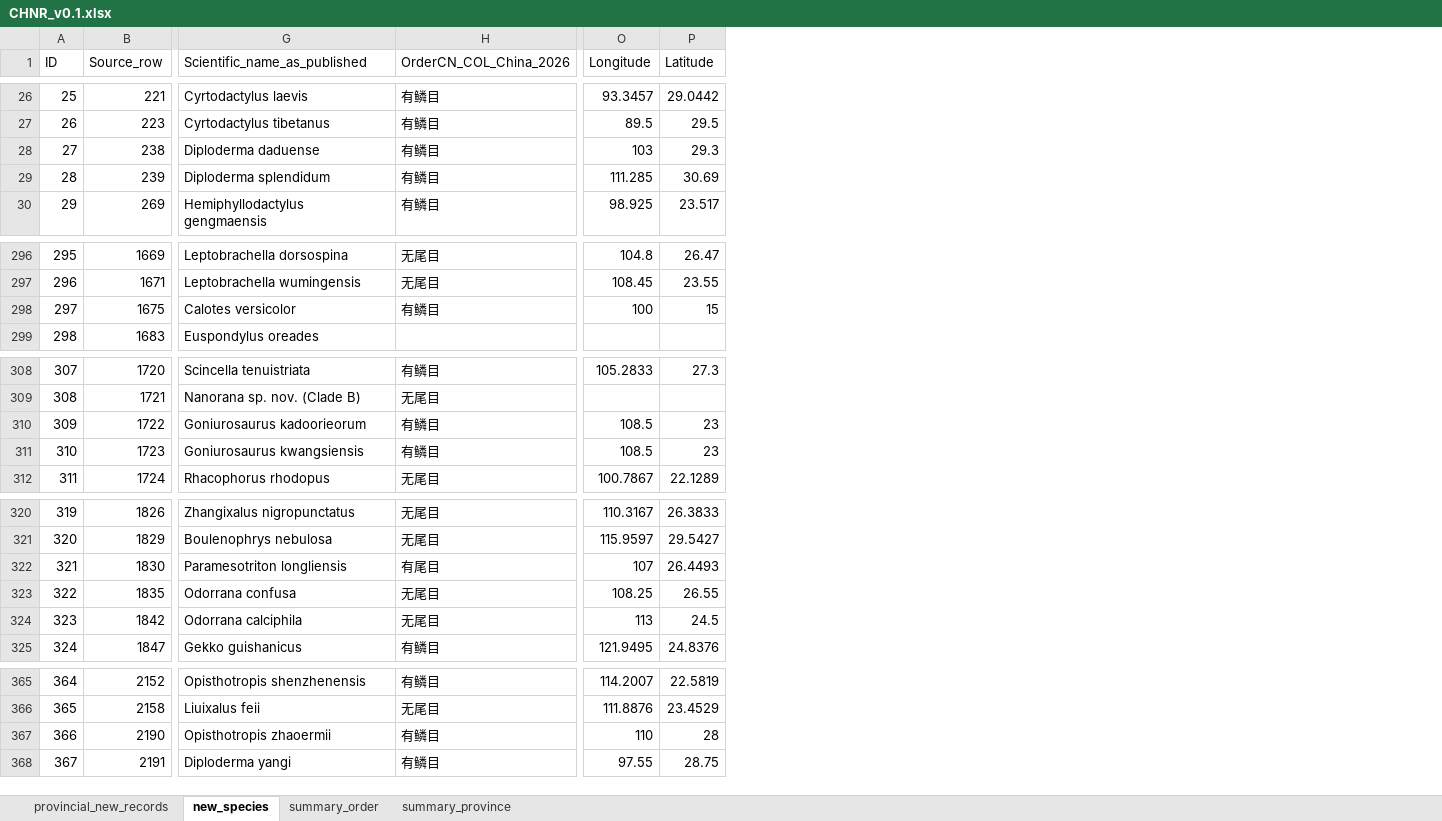
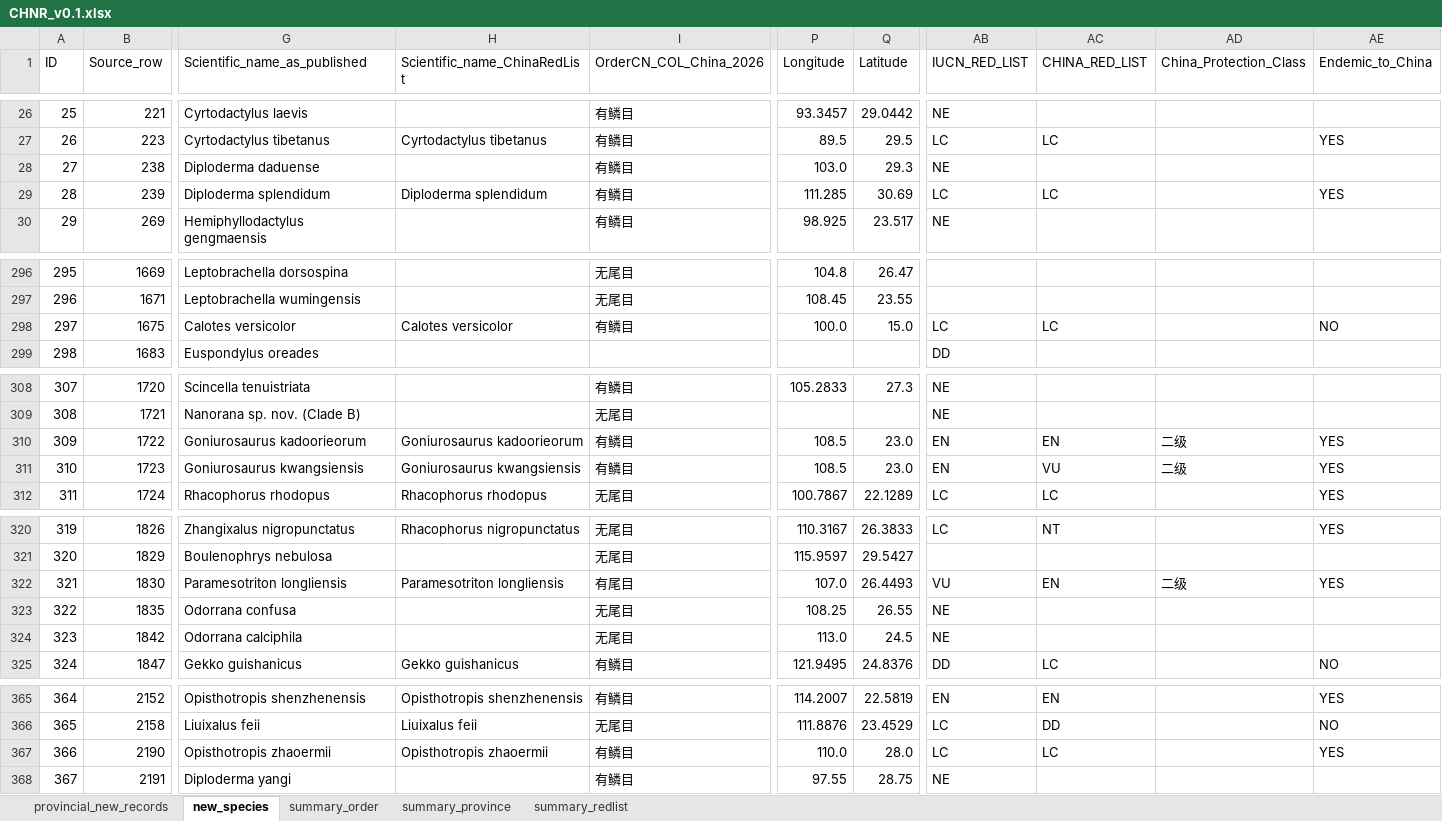
Before and after one commit to dingchenchen6/herp-new-distribution-records, an Excel workbook: data/CHNR_v0.1.xlsx, sheet new_species, drawn as a sheet; only a part is shown, gaps mark what is left out; values as stored, in another font and other column widths than the file's, no cell formats; addresses are those after the commit; the diff covers the shown part only; the diff names each change by its address in the sheet, - before the commit and + after, or states it on an @@ line.

```diff
--- a/data/CHNR_v0.1.xlsx (sheet new_species)
+++ b/data/CHNR_v0.1.xlsx (sheet new_species)
+sheet tab: summary_redlist
+column H (Scientific_name_ChinaRedList), rows 27-29: Cyrtodactylus tibetanus |  | Diploderma splendidum; row 298: Calotes versicolor; rows 310-312: Goniurosaurus kadoorieorum | Goniurosaurus kwangsiensis | Rhacophorus rhodopus; rows 320-325: Rhacophorus nigropunctatus |  | Paramesotriton longliensis |  |  | Gekko guishanicus; rows 365-367: Opisthotropis shenzhenensis | Liuixalus feii | Opisthotropis zhaoermii
+column AB (IUCN_RED_LIST), rows 26-30: NE | LC | NE | LC | NE; rows 298-299: LC | DD; rows 308-312: NE | NE | EN | EN | LC; rows 320-325: LC |  | VU | NE | NE | DD; rows 365-368: EN | LC | LC | NE
+column AC (CHINA_RED_LIST), rows 27-29: LC |  | LC; row 298: LC; rows 310-312: EN | VU | LC; rows 320-325: NT |  | EN |  |  | LC; rows 365-367: EN | DD | LC
+column AD (China_Protection_Class), rows 310-311: 二级 | 二级; row 322: 二级
+column AE (Endemic_to_China), rows 27-29: YES |  | YES; row 298: NO; rows 310-312: all YES; rows 320-325: YES |  | YES |  |  | NO; rows 365-367: YES | NO | YES
-P28 (Longitude): 103
+P28 (Longitude): 103.0
-P298 (Longitude): 100
+P298 (Longitude): 100.0
-Q298 (Latitude): 15
+Q298 (Latitude): 15.0
-Q310:Q311 (Latitude): 23
+Q310:Q311 (Latitude): 23.0
-P322 (Longitude): 107
+P322 (Longitude): 107.0
-P324 (Longitude): 113
+P324 (Longitude): 113.0
-P367 (Longitude): 110
+P367 (Longitude): 110.0
-Q367 (Latitude): 28
+Q367 (Latitude): 28.0
```
Also changed, not shown: 23 edited cells elsewhere in this sheet, sheet provincial_new_records, cell formats, 14 other files.
